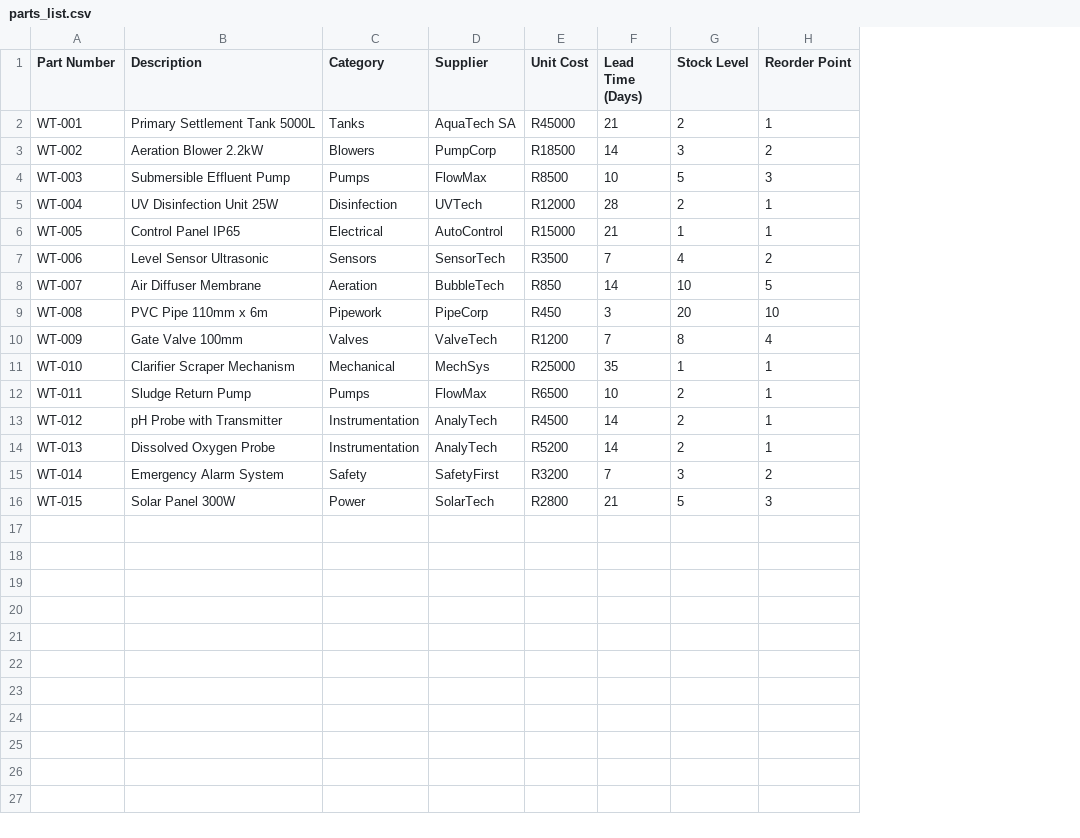
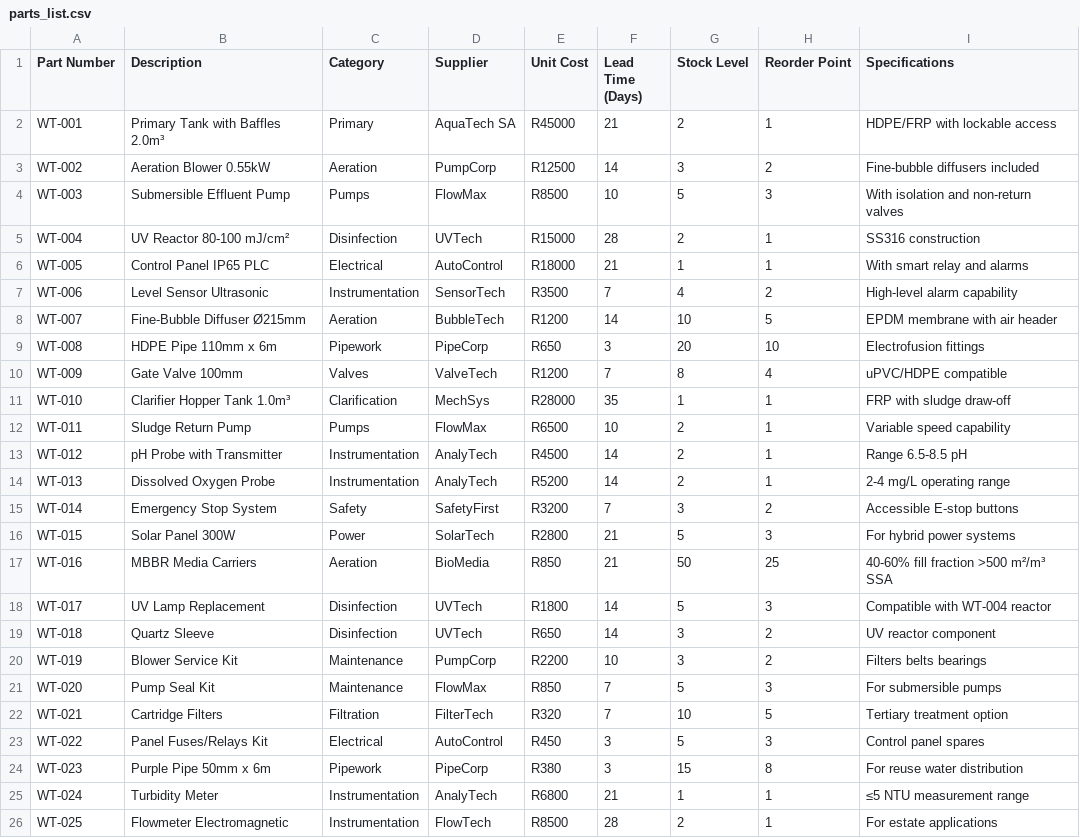
Before and after one commit to AvaPrime/EcoMate, a CSV file: data/parts_list.csv, drawn as a sheet; the diff names each change by its address in the sheet, - before the commit and + after, or states it on an @@ line.

Commit message:
feat(docs): enhance wastewater system documentation and add new guides
Add comprehensive technical specifications, installation guide, maintenance schedule, and troubleshooting documentation for wastewater treatment systems. Update supplier database, parts list, and marketing materials with detailed specifications. Implement theme toggle functionality and custom styling for documentation site.

The changes include:
- Complete technical documentation for domestic, estate, and off-grid systems
- Detailed installation procedures with safety requirements
- Maintenance schedules with performance monitoring guidelines
- New troubleshooting guide with diagnostic procedures
- Updated supplier database with detailed component specifications
- Enhanced parts list with technical details
- Improved marketing materials with technical data
- Documentation site theme toggle and custom styling

```diff
--- a/data/parts_list.csv
+++ b/data/parts_list.csv
+column I (Specifications), rows 2-16: HDPE/FRP with lockable access | Fine-bubble diffusers included | With isolation and non-return valves | SS316 construction | With smart relay and alarms | High-level alarm capability | EPDM membrane with air header | Electrofusion fittings | uPVC/HDPE compatible | FRP with sludge draw-off | Variable speed capability | Range 6.5-8.5 pH | 2-4 mg/L operating range | Accessible E-stop buttons | For hybrid power systems
-B2 (Description): Primary Settlement Tank 5000L
+B2 (Description): Primary Tank with Baffles 2.0m³
-C2 (Category): Tanks
+C2 (Category): Primary
-B3 (Description): Aeration Blower 2.2kW
+B3 (Description): Aeration Blower 0.55kW
-C3 (Category): Blowers
+C3 (Category): Aeration
-E3 (Unit Cost): R18500
+E3 (Unit Cost): R12500
-B5 (Description): UV Disinfection Unit 25W
+B5 (Description): UV Reactor 80-100 mJ/cm²
-E5 (Unit Cost): R12000
+E5 (Unit Cost): R15000
-B6 (Description): Control Panel IP65
+B6 (Description): Control Panel IP65 PLC
-E6 (Unit Cost): R15000
+E6 (Unit Cost): R18000
-C7 (Category): Sensors
+C7 (Category): Instrumentation
-B8 (Description): Air Diffuser Membrane
+B8 (Description): Fine-Bubble Diffuser Ø215mm
-E8 (Unit Cost): R850
+E8 (Unit Cost): R1200
-B9 (Description): PVC Pipe 110mm x 6m
+B9 (Description): HDPE Pipe 110mm x 6m
-E9 (Unit Cost): R450
+E9 (Unit Cost): R650
-B11 (Description): Clarifier Scraper Mechanism
+B11 (Description): Clarifier Hopper Tank 1.0m³
-C11 (Category): Mechanical
+C11 (Category): Clarification
-E11 (Unit Cost): R25000
+E11 (Unit Cost): R28000
-B15 (Description): Emergency Alarm System
+B15 (Description): Emergency Stop System
+row 17: WT-016 | MBBR Media Carriers | Aeration | BioMedia | R850 | 21 | 50 | 25 | 40-60% fill fraction >500 m²/m³ SSA
+row 18: WT-017 | UV Lamp Replacement | Disinfection | UVTech | R1800 | 14 | 5 | 3 | Compatible with WT-004 reactor
+row 19: WT-018 | Quartz Sleeve | Disinfection | UVTech | R650 | 14 | 3 | 2 | UV reactor component
+row 20: WT-019 | Blower Service Kit | Maintenance | PumpCorp | R2200 | 10 | 3 | 2 | Filters belts bearings
+row 21: WT-020 | Pump Seal Kit | Maintenance | FlowMax | R850 | 7 | 5 | 3 | For submersible pumps
+row 22: WT-021 | Cartridge Filters | Filtration | FilterTech | R320 | 7 | 10 | 5 | Tertiary treatment option
+row 23: WT-022 | Panel Fuses/Relays Kit | Electrical | AutoControl | R450 | 3 | 5 | 3 | Control panel spares
+row 24: WT-023 | Purple Pipe 50mm x 6m | Pipework | PipeCorp | R380 | 3 | 15 | 8 | For reuse water distribution
+row 25: WT-024 | Turbidity Meter | Instrumentation | AnalyTech | R6800 | 21 | 1 | 1 | ≤5 NTU measurement range
+row 26: WT-025 | Flowmeter Electromagnetic | Instrumentation | FlowTech | R8500 | 28 | 2 | 1 | For estate applications
```
Also changed, not shown: 15 other files.
